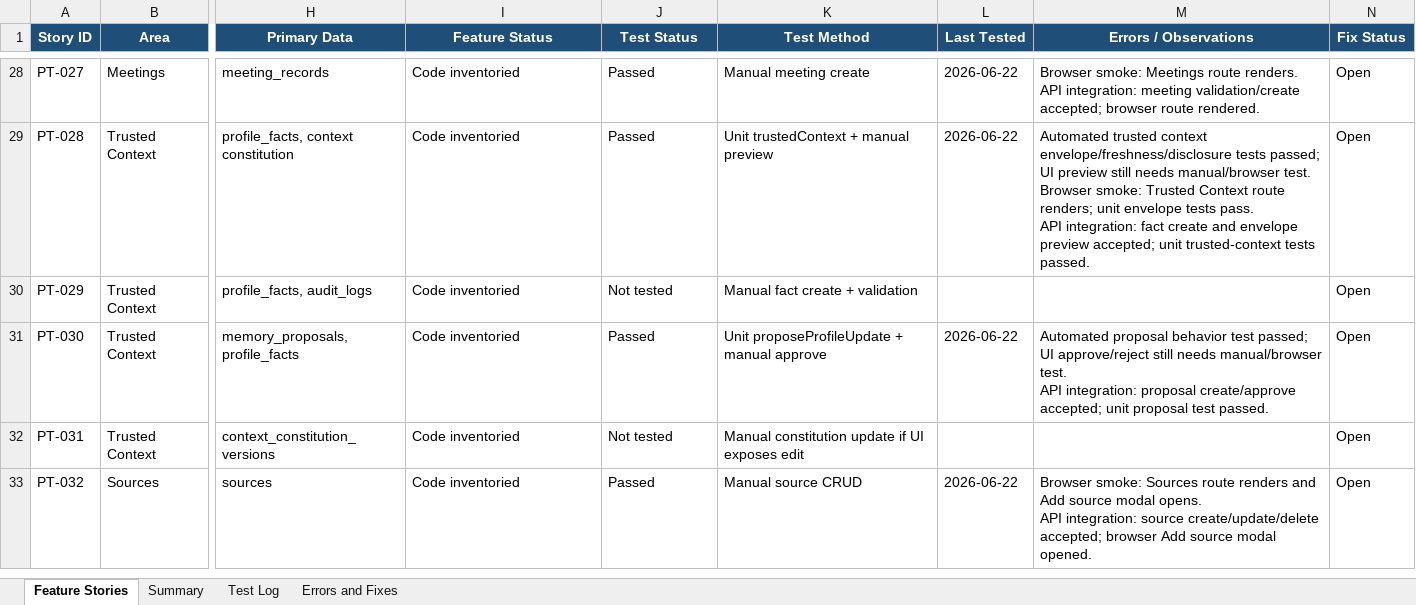
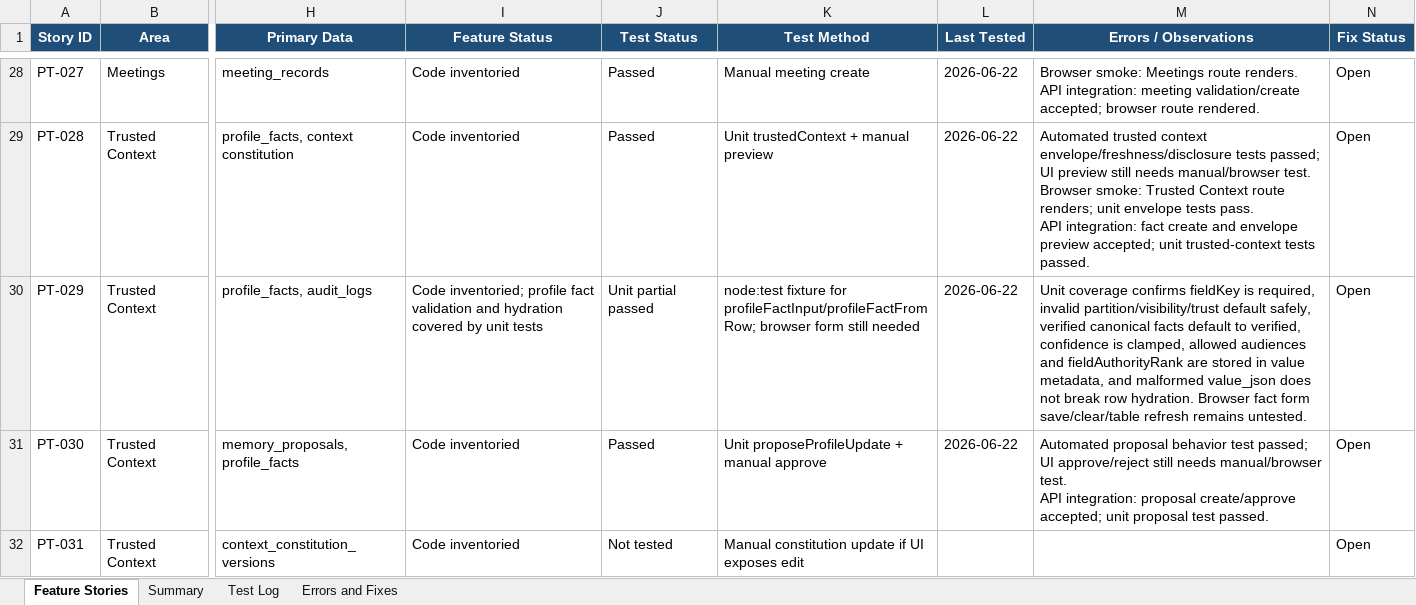
Before and after one commit to Transformation-Agency/pillar-time, an Excel workbook: docs/pillar-time-feature-user-story-tracker.xlsx, sheet Feature Stories, drawn as a sheet; only a part is shown, gaps mark what is left out; the shorter side is filled out with more unchanged rows; values as stored, in another font and other column widths than the file's, no borders; table styles not drawn; the diff names each change by its address in the sheet, - before the commit and + after, or states it on an @@ line.

Commit message:
Add trusted profile fact tests

```diff
--- a/docs/pillar-time-feature-user-story-tracker.xlsx (sheet Feature Stories)
+++ b/docs/pillar-time-feature-user-story-tracker.xlsx (sheet Feature Stories)
-I30 (Feature Status): Code inventoried
+I30 (Feature Status): Code inventoried; profile fact validation and hydration covered by unit tests
-J30 (Test Status): Not tested
+J30 (Test Status): Unit partial passed
-K30 (Test Method): Manual fact create + validation
+K30 (Test Method): node:test fixture for profileFactInput/profileFactFromRow; browser form still needed
-L30 (Last Tested): (empty)
+L30 (Last Tested): 2026-06-22
-M30 (Errors / Observations): (empty)
+M30 (Errors / Observations): Unit coverage confirms fieldKey is required, invalid partition/visibility/trust default safely, verified canonical facts default to verified, confidence is clamped, allowed audiences and fieldAuthorityRank are stored in value metadata, and malformed value_json does not break row hydration. Browser fact form save/clear/table refresh remains untested.
```
Also changed, not shown: sheet Test Log, sheet Summary, 3 other files.
